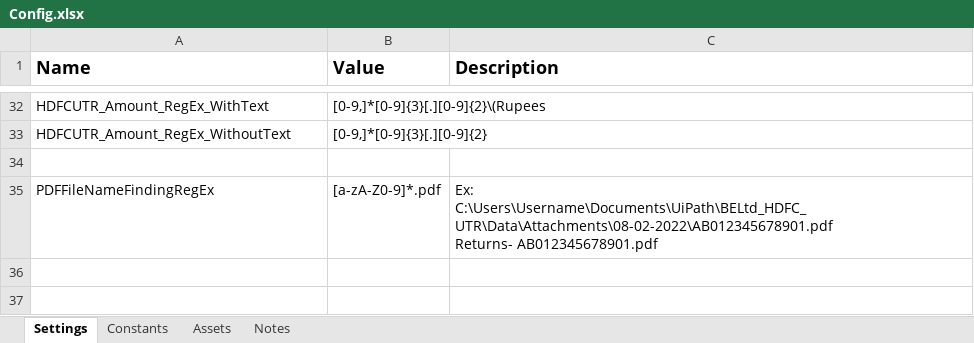
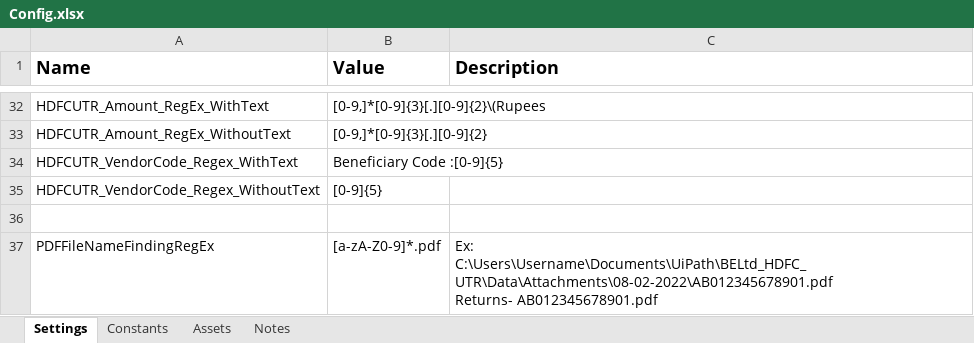
Before and after one commit to rbhattad31/biologicale, an Excel workbook: BELtd_HDFC_UTR/Data/Config.xlsx, sheet Settings, drawn as a sheet; only a part is shown, gaps mark what is left out; values as stored, in another font and other column widths than the file's, no borders; the diff names each change by its address in the sheet, - before the commit and + after, or states it on an @@ line.

Commit message:
BELtd HDFC UTR
feedback points - e, a & b

```diff
--- a/BELtd_HDFC_UTR/Data/Config.xlsx (sheet Settings)
+++ b/BELtd_HDFC_UTR/Data/Config.xlsx (sheet Settings)
+row 34: HDFCUTR_VendorCode_Regex_WithText | Beneficiary Code :[0-9]{5}
+row 35: HDFCUTR_VendorCode_Regex_WithoutText | [0-9]{5}
```
Also changed, not shown: sheet Constants, 13 other files.
